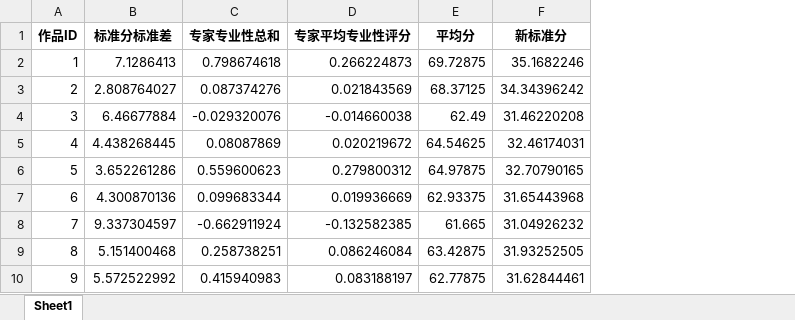
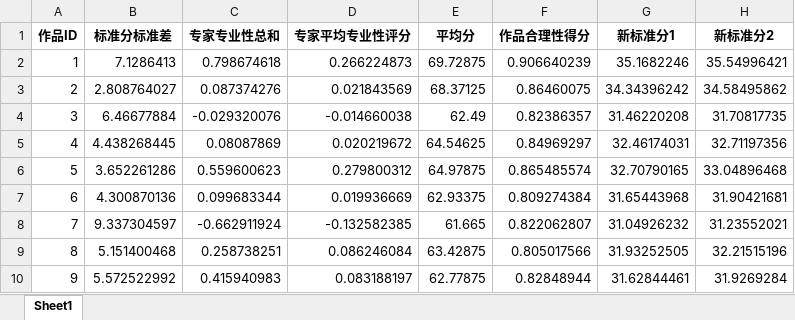
Before and after one commit to zhenhua-chen1/Postgraduate-Mathematical-Contest-in-Modelling2, an Excel workbook: 2023年C题第2问/指标及新标准分结果.xlsx, sheet Sheet1, drawn as a sheet; only a part is shown; values as stored, in another font and other column widths than the file's, no borders; addresses are those after the commit; the diff names each change by its address in the sheet, - before the commit and + after, or states it on an @@ line.

Commit message:
2023年C题第2问

```diff
--- a/2023年C题第2问/指标及新标准分结果.xlsx (sheet Sheet1)
+++ b/2023年C题第2问/指标及新标准分结果.xlsx (sheet Sheet1)
+column F (作品合理性得分), rows 2-10: 0.906640239 | 0.86460075 | 0.82386357 | 0.84969297 | 0.865485574 | 0.809274384 | 0.822062807 | 0.805017566 | 0.82848944
+column H (新标准分2), rows 2-10: 35.54996421 | 34.58495862 | 31.70817735 | 32.71197356 | 33.04896468 | 31.90421681 | 31.23552021 | 32.21515196 | 31.9269284
-G1: 新标准分
+G1: 新标准分1
```
Also changed, not shown: 1 other file.
